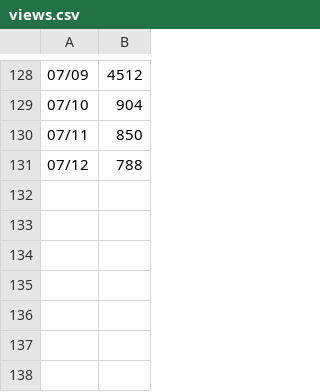
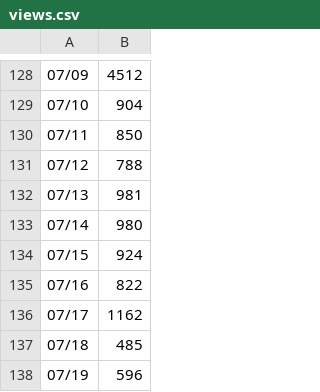
Before and after one commit to github/copilot-cli-for-beginners, a CSV file: .github/views.csv, drawn as a sheet; only a part is shown, gaps mark what is left out; the diff names each change by its address in the sheet, - before the commit and + after, or states it on an @@ line.

```diff
--- a/.github/views.csv
+++ b/.github/views.csv
+row 132: 07/13 | 981
+row 133: 07/14 | 980
+row 134: 07/15 | 924
+row 135: 07/16 | 822
+row 136: 07/17 | 1162
+row 137: 07/18 | 485
+row 138: 07/19 | 596
```
Also changed, not shown: .github/uvs.csv.
